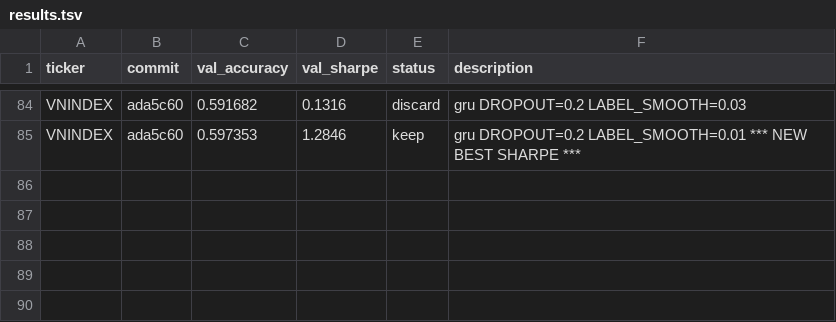
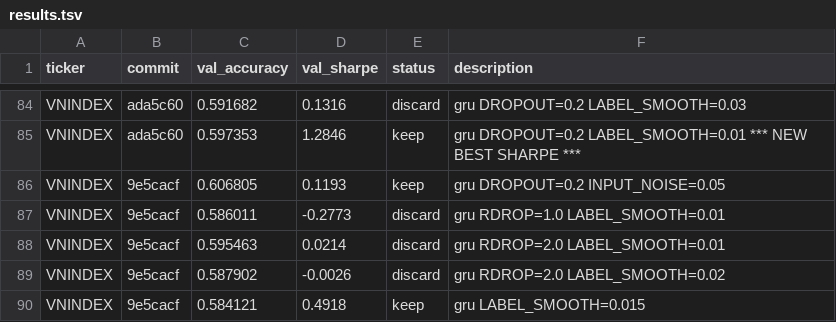
Before and after one commit to shironeko2707/financex, a TSV file: results.tsv, drawn as a sheet; only a part is shown, gaps mark what is left out; the diff names each change by its address in the sheet, - before the commit and + after, or states it on an @@ line.

Commit message:
batch 19: exploring LABEL_SMOOTH and RDROP variations

```diff
--- a/results.tsv
+++ b/results.tsv
+row 86: VNINDEX | 9e5cacf | 0.606805 | 0.1193 | keep | gru DROPOUT=0.2 INPUT_NOISE=0.05
+row 87: VNINDEX | 9e5cacf | 0.586011 | -0.2773 | discard | gru RDROP=1.0 LABEL_SMOOTH=0.01
+row 88: VNINDEX | 9e5cacf | 0.595463 | 0.0214 | discard | gru RDROP=2.0 LABEL_SMOOTH=0.01
+row 89: VNINDEX | 9e5cacf | 0.587902 | -0.0026 | discard | gru RDROP=2.0 LABEL_SMOOTH=0.02
+row 90: VNINDEX | 9e5cacf | 0.584121 | 0.4918 | keep | gru LABEL_SMOOTH=0.015
```
Also changed, not shown: 1 other file.
